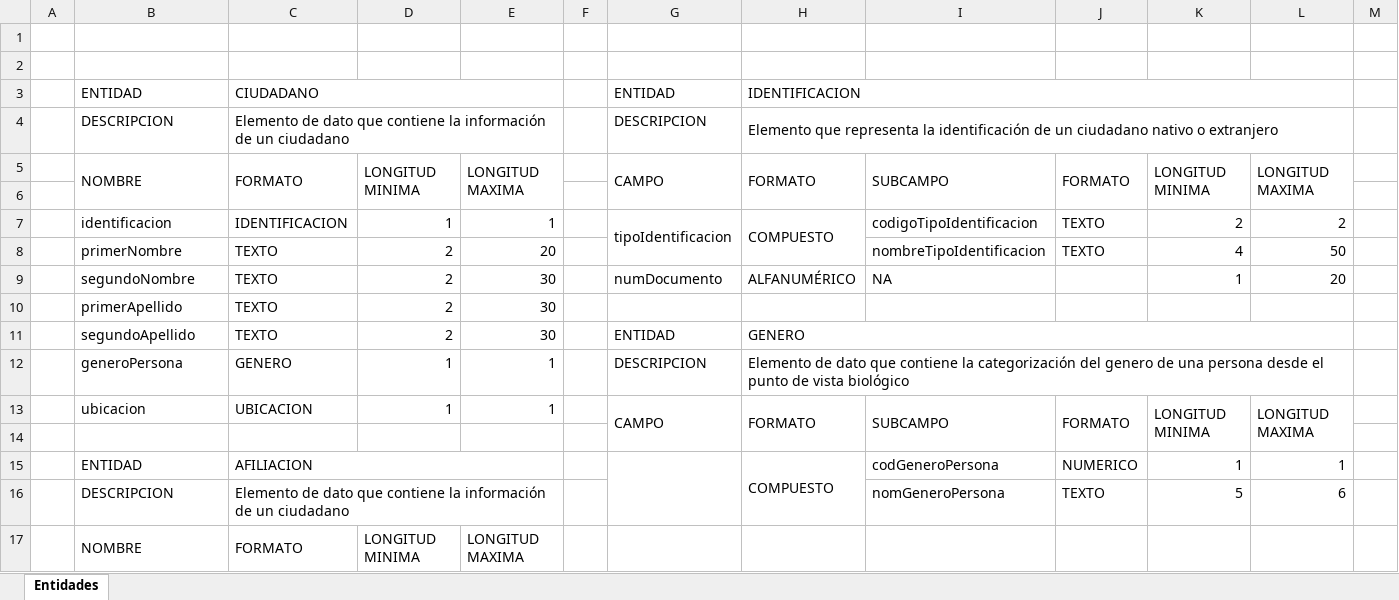
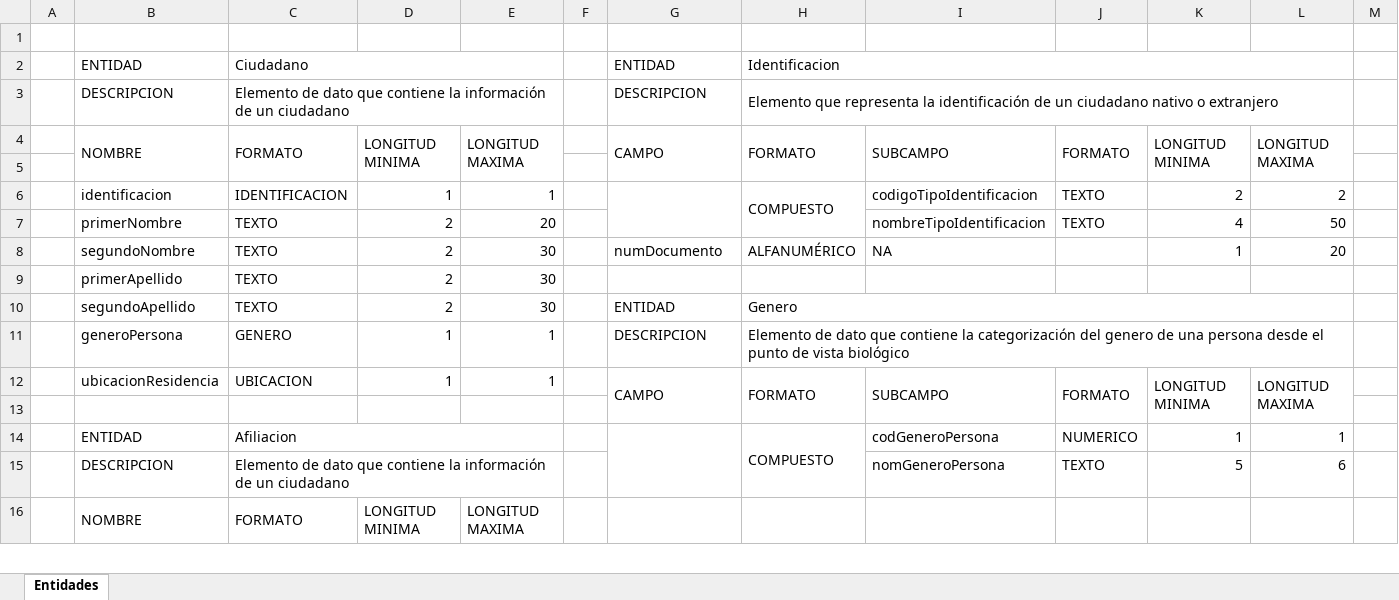
Before and after one commit to wortiz1027/interoperabilidad, an Excel workbook: documentacion/GEL-XML.xlsx, sheet Entidades, drawn as a sheet; only a part is shown; values as stored, in another font and other column widths than the file's, no cell formats; removed rows and columns are numbered as before the commit, all else as after; rows hold the shown columns only; the diff covers the shown part only; the diff names each change by its address in the sheet, - before the commit and + after, or states it on an @@ line.

```diff
--- a/documentacion/GEL-XML.xlsx (sheet Entidades)
+++ b/documentacion/GEL-XML.xlsx (sheet Entidades)
-row 2: (empty)
-C2: CIUDADANO
+C2: Ciudadano
-H2: IDENTIFICACION
+H2: Identificacion
-G6: tipoIdentificacion
+G6: (empty)
-H10: GENERO
+H10: Genero
-B12: ubicacion
+B12: ubicacionResidencia
-C14: AFILIACION
+C14: Afiliacion
```
Also changed, not shown: 3 added rows and 5 edited cells elsewhere in this sheet, cell formats, 7 other files.
